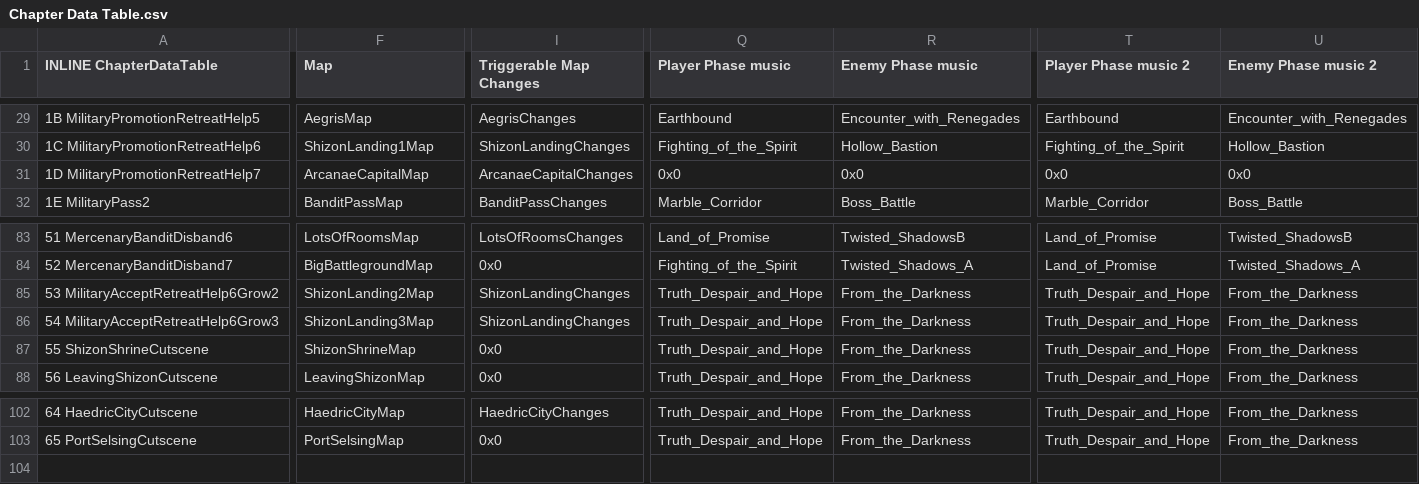
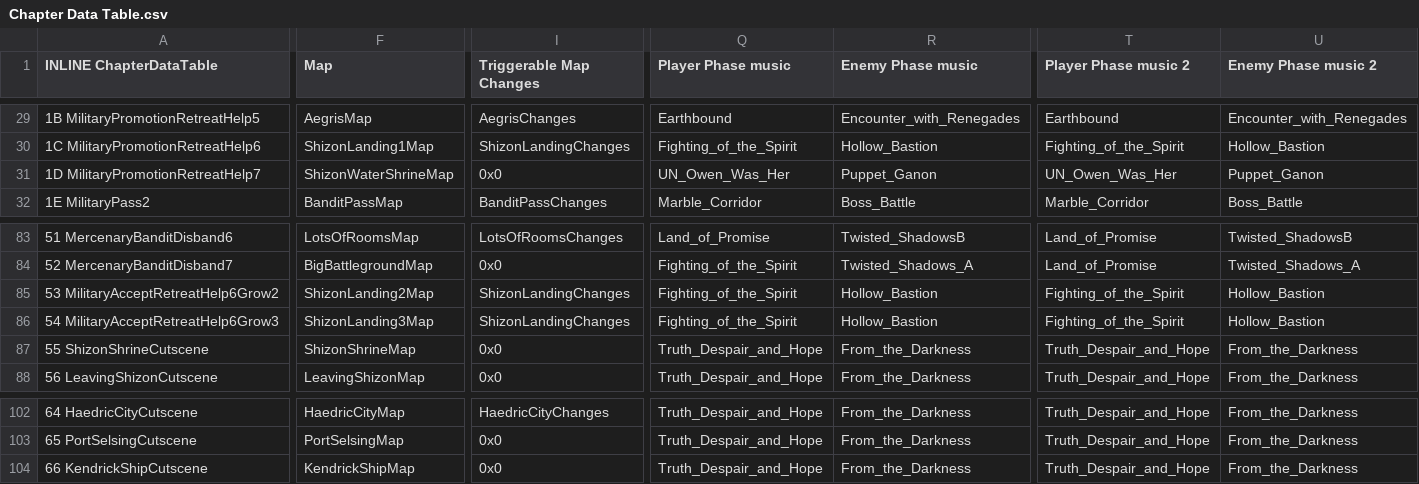
Before and after one commit to Snakey11/Legends-of-Avenir, a CSV file: CSV/Tables/Chapter Data Table/Chapter Data Table.csv, drawn as a sheet; only a part is shown, gaps mark what is left out; rows hold the shown columns only; the diff covers the shown part only; the diff names each change by its address in the sheet, - before the commit and + after, or states it on an @@ line.

Commit message:
Chapter development

```diff
--- a/CSV/Tables/Chapter Data Table/Chapter Data Table.csv
+++ b/CSV/Tables/Chapter Data Table/Chapter Data Table.csv
-F31 (Map): ArcanaeCapitalMap
+F31 (Map): ShizonWaterShrineMap
-I31 (Triggerable Map Changes): ArcanaeCapitalChanges
+I31 (Triggerable Map Changes): 0x0
-Q31 (Player Phase music): 0x0
+Q31 (Player Phase music): UN_Owen_Was_Her
-R31 (Enemy Phase music): 0x0
+R31 (Enemy Phase music): Puppet_Ganon
-T31 (Player Phase music 2): 0x0
+T31 (Player Phase music 2): UN_Owen_Was_Her
-U31 (Enemy Phase music 2): 0x0
+U31 (Enemy Phase music 2): Puppet_Ganon
-Q85:Q86 (Player Phase music): Truth_Despair_and_Hope
+Q85:Q86 (Player Phase music): Fighting_of_the_Spirit
-R85:R86 (Enemy Phase music): From_the_Darkness
+R85:R86 (Enemy Phase music): Hollow_Bastion
-T85:T86 (Player Phase music 2): Truth_Despair_and_Hope
+T85:T86 (Player Phase music 2): Fighting_of_the_Spirit
-U85:U86 (Enemy Phase music 2): From_the_Darkness
+U85:U86 (Enemy Phase music 2): Hollow_Bastion
+row 104: 66 KendrickShipCutscene | KendrickShipMap | 0x0 | Truth_Despair_and_Hope | From_the_Darkness | Truth_Despair_and_Hope | From_the_Darkness
```
Also changed, not shown: 4 edited cells elsewhere in this file, CSV/Tables/Class and Character Tables/Character Table.csv, CSV/Tables/Magic/Mag Char Editor.csv, 31 other files.
